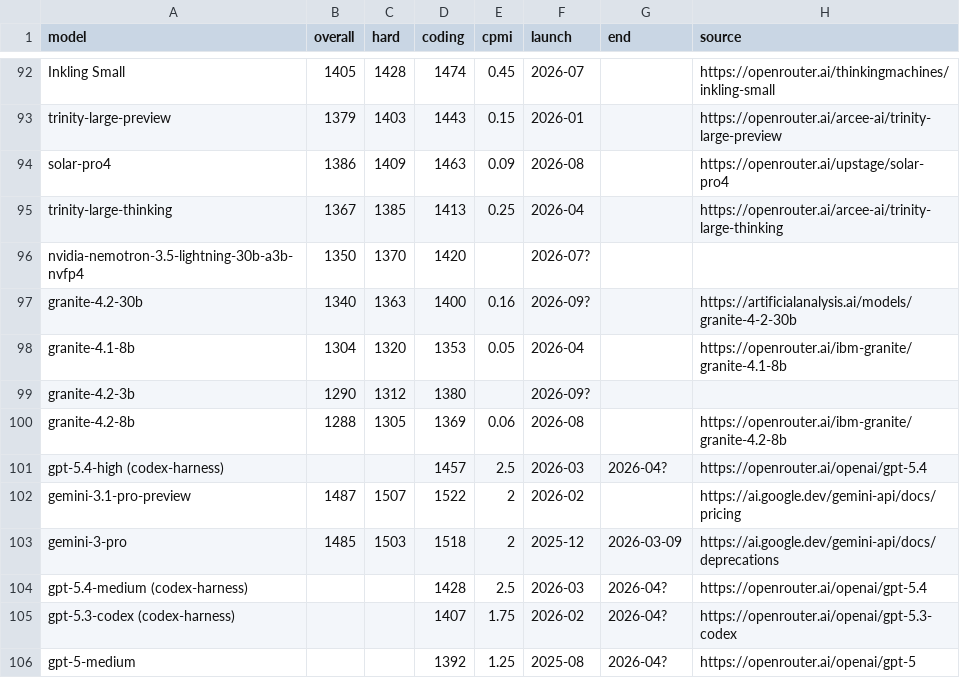
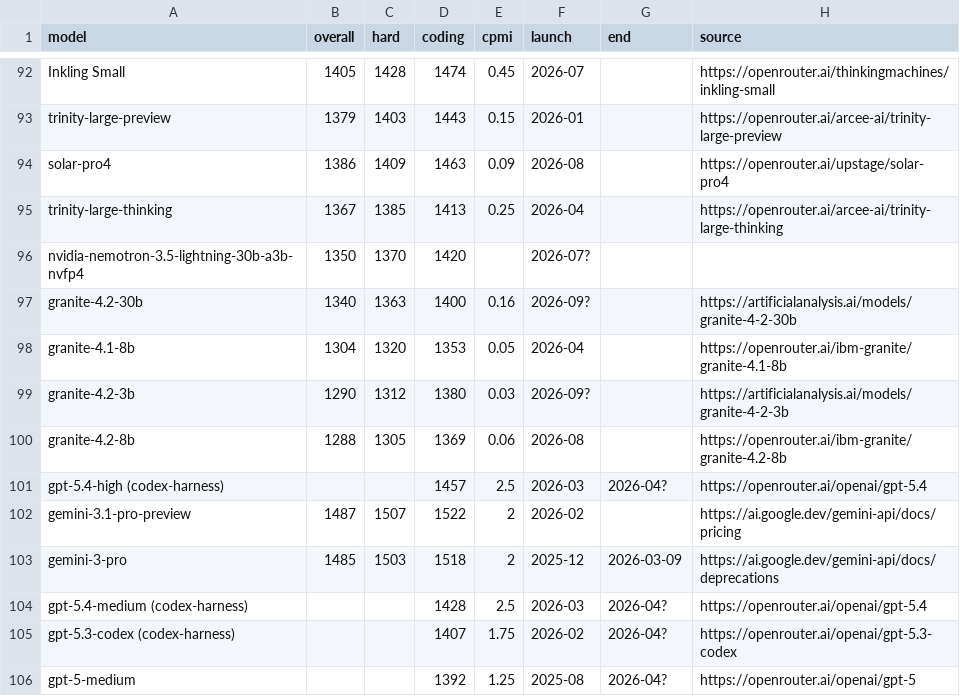
Before and after one commit to interneto/interneto.github.io, a CSV file: src/data/llm-pricing/elo.csv, drawn as a sheet; only a part is shown, gaps mark what is left out.

```diff
--- a/src/data/llm-pricing/elo.csv
+++ b/src/data/llm-pricing/elo.csv
@@ -98,3 +98,3 @@ granite-4.2-30b,1340,1363,1400,0.16,2026-09?,,https://artificialanalysis.ai/mode
 granite-4.1-8b,1304,1320,1353,0.05,2026-04,,https://openrouter.ai/ibm-granite/granite-4.1-8b
-granite-4.2-3b,1290,1312,1380,,2026-09?,,
+granite-4.2-3b,1290,1312,1380,0.03,2026-09?,,https://artificialanalysis.ai/models/granite-4-2-3b
 granite-4.2-8b,1288,1305,1369,0.06,2026-08,,https://openrouter.ai/ibm-granite/granite-4.2-8b
```
Also changed, not shown: 3 other files.
